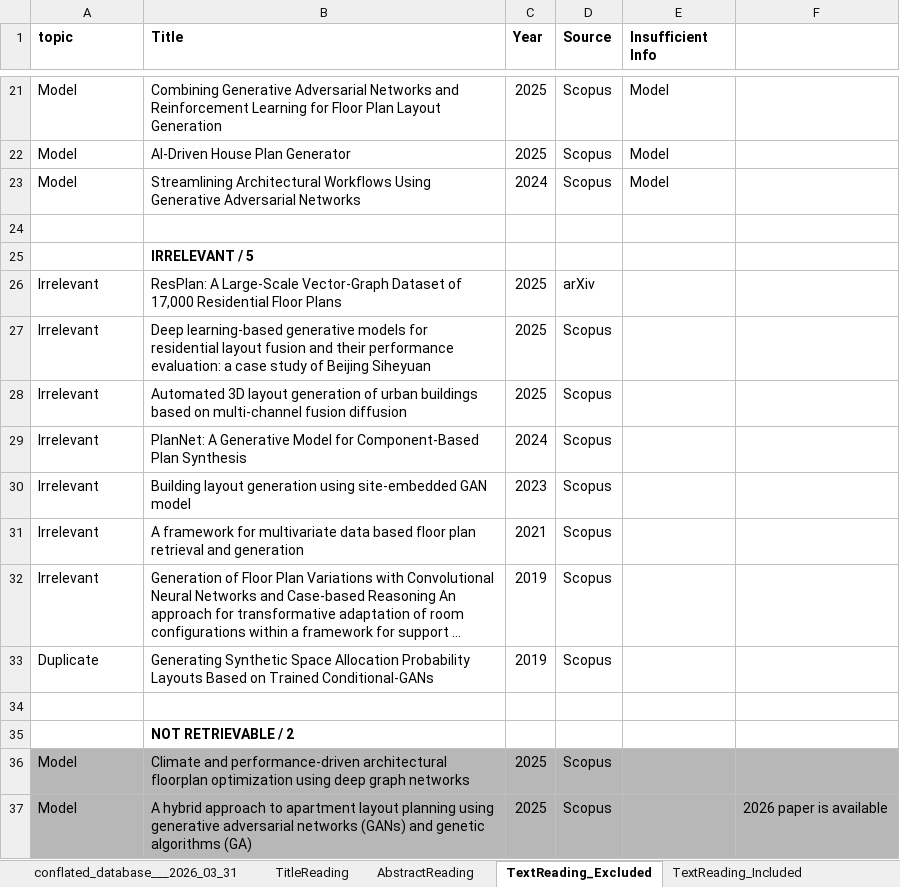
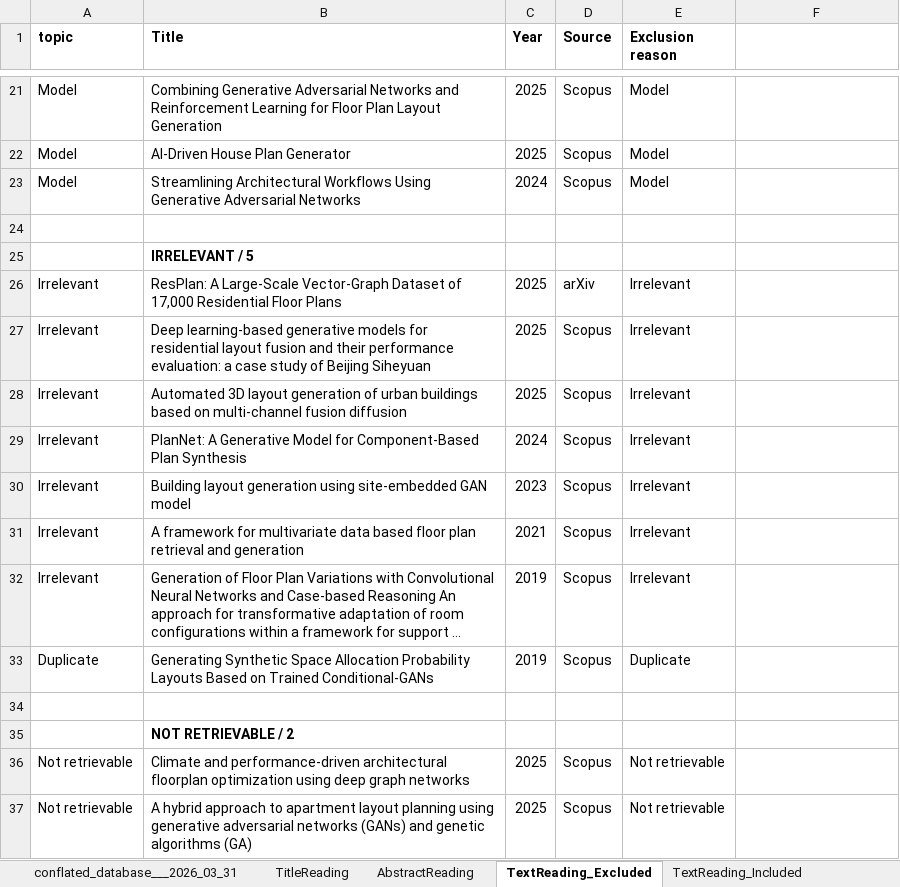
Before and after one commit to gal-dmitry/SystematicReview, an Excel workbook: data/src/conflated_database___2026_03_31__11_14_35.xlsx, sheet TextReading_Excluded, drawn as a sheet; only a part is shown, gaps mark what is left out; long unchanged cells end in …; values as stored, in another font and other column widths than the file's, no borders; charts and pictures not drawn; the diff names each change by its address in the sheet, - before the commit and + after, or states it on an @@ line.

```diff
--- a/data/src/conflated_database___2026_03_31__11_14_35.xlsx (sheet TextReading_Excluded)
+++ b/data/src/conflated_database___2026_03_31__11_14_35.xlsx (sheet TextReading_Excluded)
-E1: Insufficient Info
+E1: Exclusion reason
-E26:E32 (Exclusion reason): (empty)
+E26:E32 (Exclusion reason): Irrelevant
-E33 (Exclusion reason): (empty)
+E33 (Exclusion reason): Duplicate
-A36:A37 (topic): Model
+A36:A37 (topic): Not retrievable
-A36:F37 fill: #B7B7B7
+A36:F37 fill: none
-E36:E37 (Exclusion reason): (empty)
+E36:E37 (Exclusion reason): Not retrievable
-F37: 2026 paper is available
+F37: (empty)
```
Also changed, not shown: sheet AbstractReading, 1 other file.
